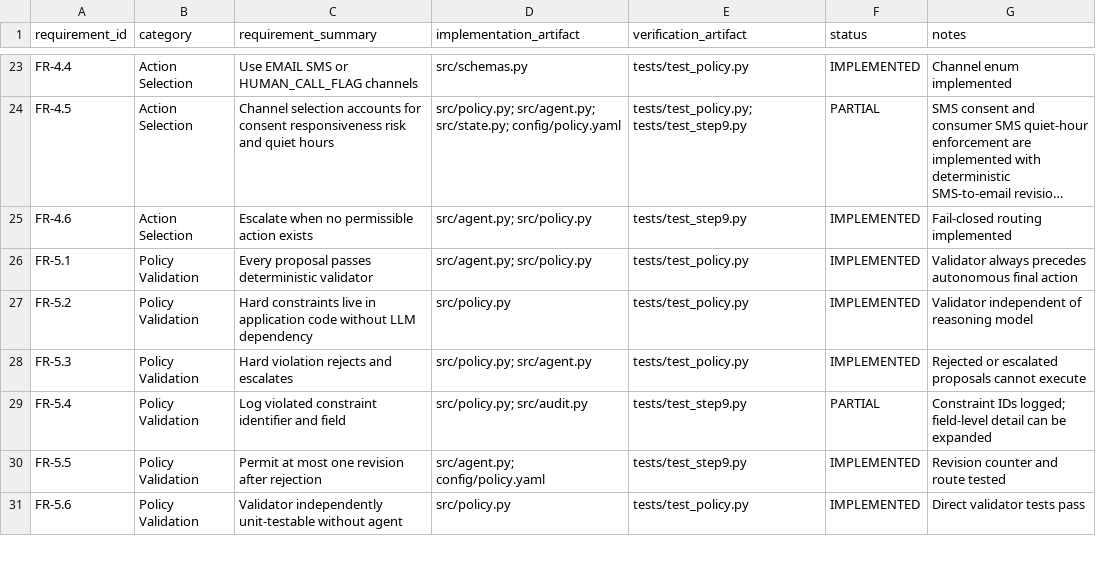
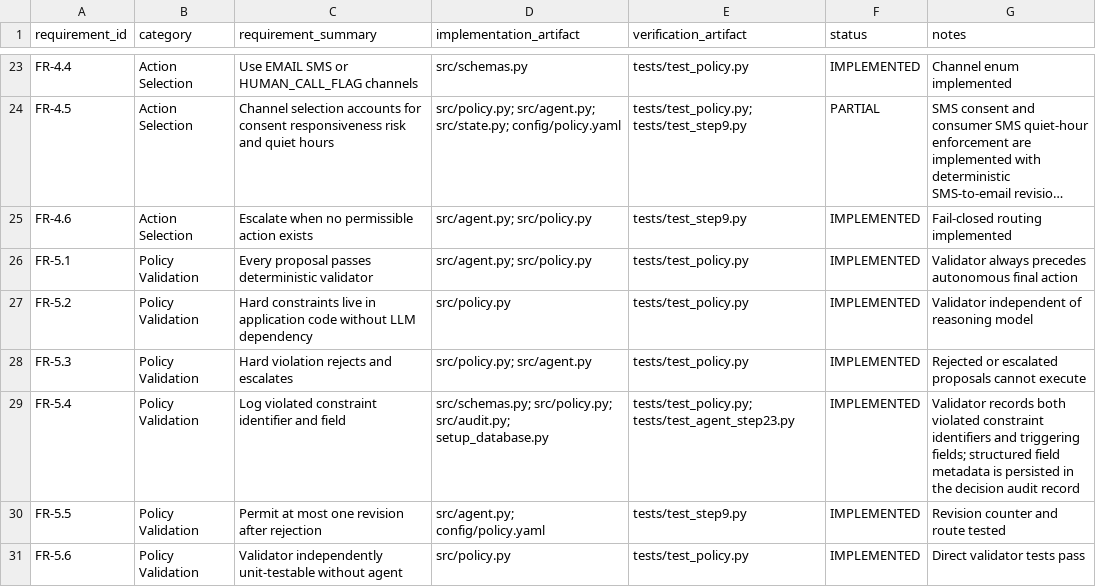
Before and after one commit to jules-ml/cleartide-agent, a CSV file: docs/requirements_traceability.csv, drawn as a sheet; only a part is shown, gaps mark what is left out; long unchanged cells end in ….

Commit message:
Implement FR-5.4 field-level violation auditing

```diff
--- a/docs/requirements_traceability.csv
+++ b/docs/requirements_traceability.csv
@@ -28,3 +28,3 @@ FR-5.2,Policy Validation,Hard constraints live in application code without LLM d
 FR-5.3,Policy Validation,Hard violation rejects and escalates,src/policy.py; src/agent.py,tests/test_policy.py,IMPLEMENTED,Rejected or escalated proposals cannot execute
-FR-5.4,Policy Validation,Log violated constraint identifier and field,src/policy.py; src/audit.py,tests/test_step9.py,PARTIAL,Constraint IDs logged; field-level detail can be expanded
+FR-5.4,Policy Validation,Log violated constraint identifier and field,src/schemas.py; src/policy.py; src/audit.py; setup_database.py,tests/test_policy.py; tests/test_agent_step23.py,IMPLEMENTED,Validator records both violated constraint identifiers and triggering fields; structured field metadata is persisted in the decision audit record
 FR-5.5,Policy Validation,Permit at most one revision after rejection,src/agent.py; config/policy.yaml,tests/test_step9.py,IMPLEMENTED,Revision counter and route tested
```
Also changed, not shown: 6 other files.
